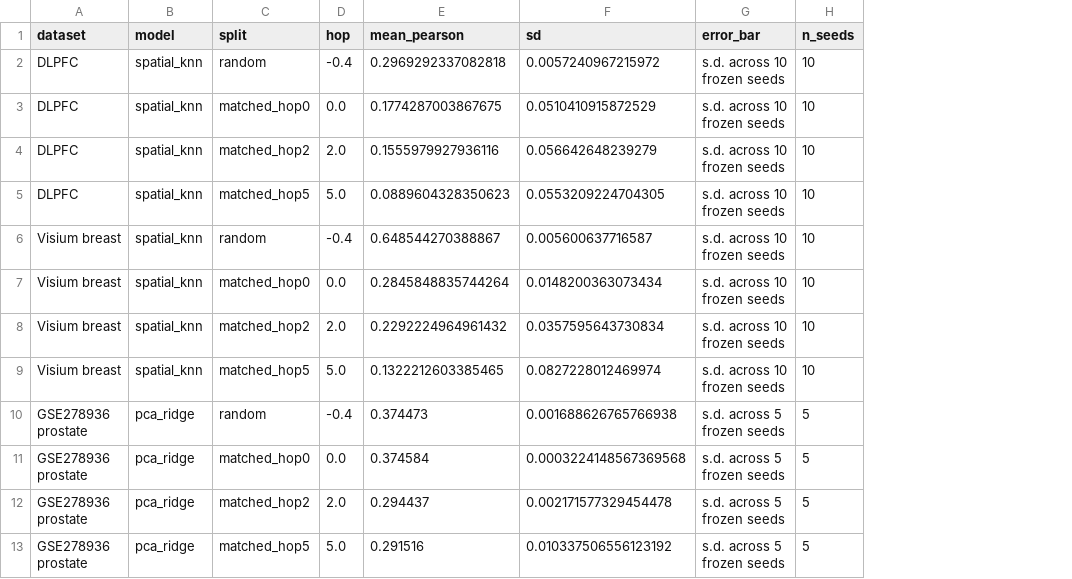
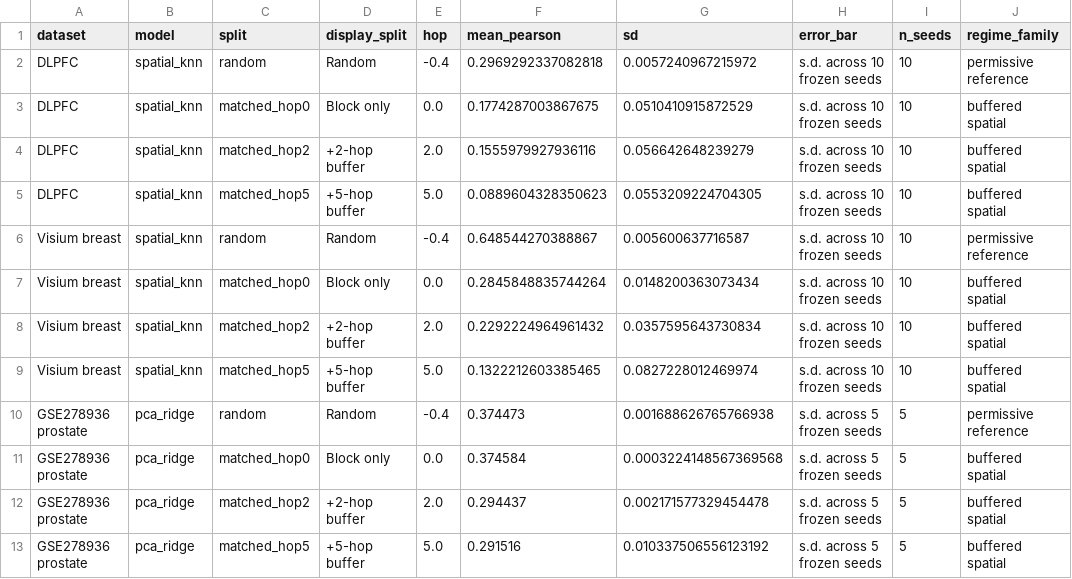
Before and after one commit to seefreewind/spatialleak, a CSV file: submission/nature_communications/source_data/Figure4_SourceData.csv, drawn as a sheet; the diff names each change by its address in the sheet, - before the commit and + after, or states it on an @@ line.

Commit message:
Redesign Figure 4 spatial exclusion response

```diff
--- a/submission/nature_communications/source_data/Figure4_SourceData.csv
+++ b/submission/nature_communications/source_data/Figure4_SourceData.csv
+column D (display_split), rows 2-13: Random | Block only | +2-hop buffer | +5-hop buffer | Random | Block only | +2-hop buffer | +5-hop buffer | Random | Block only | +2-hop buffer | +5-hop buffer
+column J (regime_family), rows 2-13: permissive reference | buffered spatial | buffered spatial | buffered spatial | permissive reference | buffered spatial | buffered spatial | buffered spatial | permissive reference | buffered spatial | buffered spatial | buffered spatial
```
Also changed, not shown: submission/nature_communications/source_data/SourceData_Index.csv, 15 other files.
